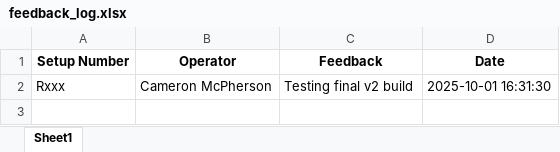
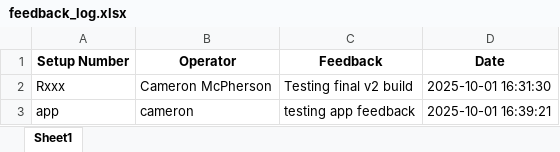
Before and after one commit to CMcPhe/defects-lookup, an Excel workbook: feedback_log.xlsx, sheet Sheet1, drawn as a sheet; values as stored, in another font and other column widths than the file's, no borders; the diff names each change by its address in the sheet, - before the commit and + after, or states it on an @@ line.

Commit message:
Update feedback log (2025-10-01T20:39:22.138745)

```diff
--- a/feedback_log.xlsx (sheet Sheet1)
+++ b/feedback_log.xlsx (sheet Sheet1)
+row 3: app | cameron | testing app feedback | 2025-10-01 16:39:21
```
